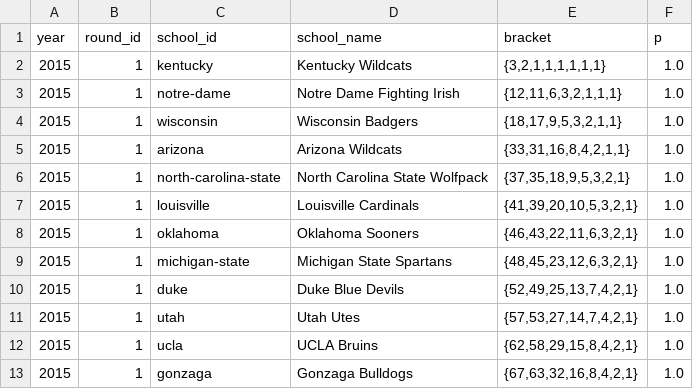
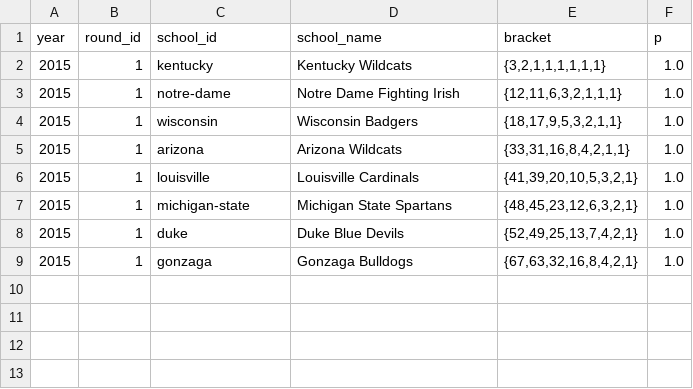
Before and after one commit to octonion/basketball-bracketology, a CSV file: tournament/rounds_updated.csv, drawn as a sheet; the diff names each change by its address in the sheet, - before the commit and + after, or states it on an @@ line.

```diff
--- a/tournament/rounds_updated.csv
+++ b/tournament/rounds_updated.csv
-row 6: 2015 | 1 | north-carolina-state | North Carolina State Wolfpack | {37,35,18,9,5,3,2,1} | 1.0
-row 8: 2015 | 1 | oklahoma | Oklahoma Sooners | {46,43,22,11,6,3,2,1} | 1.0
-row 11: 2015 | 1 | utah | Utah Utes | {57,53,27,14,7,4,2,1} | 1.0
-row 12: 2015 | 1 | ucla | UCLA Bruins | {62,58,29,15,8,4,2,1} | 1.0
```
Also changed, not shown: tournament/champion_p.csv, tournament/round_p.csv, 2 other files.
